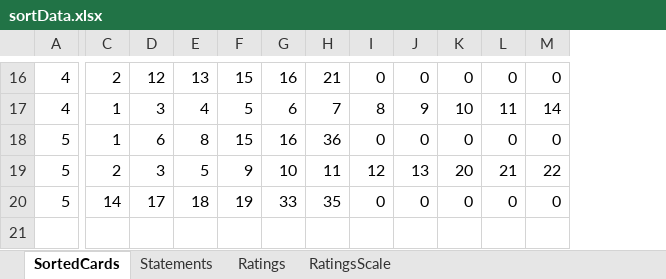
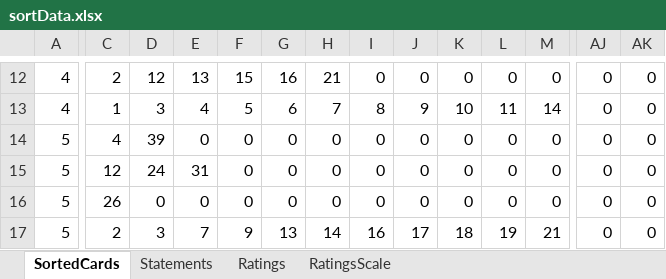
Before and after one commit to henrymanley/cMapKMeans, an Excel workbook: sortData.xlsx, sheet SortedCards, drawn as a sheet; only a part is shown, gaps mark what is left out; values as stored, in another font and other column widths than the file's, no borders; addresses are those after the commit; rows hold the shown columns only; the diff covers the shown part only; the diff names each change by its address in the sheet, - before the commit and + after, or states it on an @@ line.

```diff
--- a/sortData.xlsx (sheet SortedCards)
+++ b/sortData.xlsx (sheet SortedCards)
+column AJ, rows 12-16: all 0
+column AK, rows 12-16: all 0
-C14: 1
+C14: 4
-D14: 6
+D14: 39
-E14: 8
+E14: 0
-F14: 15
+F14: 0
-G14: 16
+G14: 0
-H14: 36
+H14: 0
-C15: 2
+C15: 12
-D15: 3
+D15: 24
-E15: 5
+E15: 31
-F15: 9
+F15: 0
-G15: 10
+G15: 0
-H15: 11
+H15: 0
-I15: 12
+I15: 0
-J15: 13
+J15: 0
-K15: 20
+K15: 0
-L15: 21
+L15: 0
-M15: 22
+M15: 0
-C16: 14
+C16: 26
-D16: 17
+D16: 0
-E16: 18
+E16: 0
-F16: 19
+F16: 0
-G16: 33
+G16: 0
-H16: 35
+H16: 0
+row 17: 5 | 2 | 3 | 7 | 9 | 13 | 14 | 16 | 17 | 18 | 19 | 21 | 0 | 0
```
Also changed, not shown: 3 added rows, 7 removed rows and 62 edited cells elsewhere in this sheet, sheet Ratings, 4 other files.
